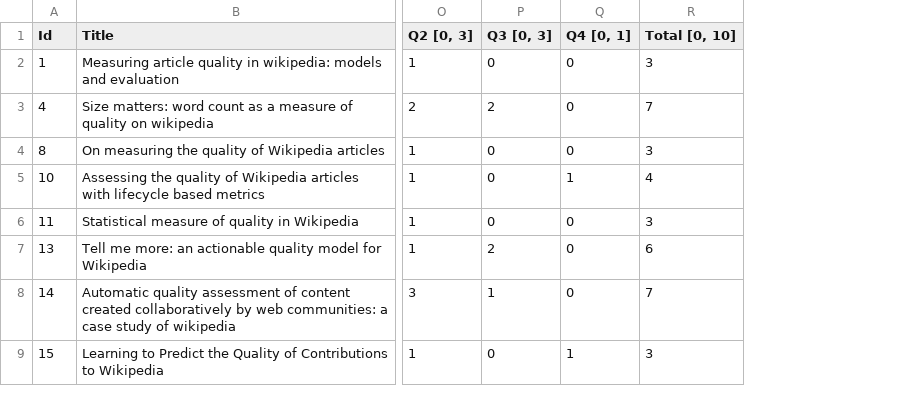
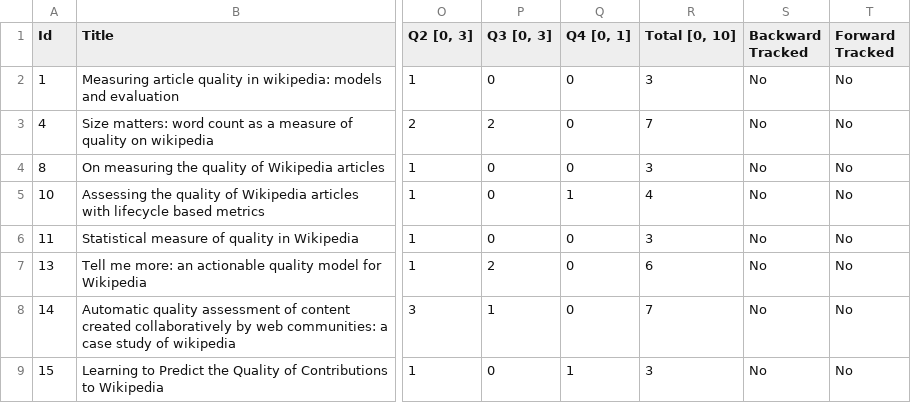
Before and after one commit to MOAAS/WikiQuality, a CSV file: review/validation/inclusion.csv, drawn as a sheet; only a part is shown, gaps mark what is left out; the diff names each change by its address in the sheet, - before the commit and + after, or states it on an @@ line.

Commit message:
Inclusion: Forward and backward tracked columns

```diff
--- a/review/validation/inclusion.csv
+++ b/review/validation/inclusion.csv
+column S (Backward Tracked), rows 2-9: all No
+column T (Forward Tracked), rows 2-9: all No
```
